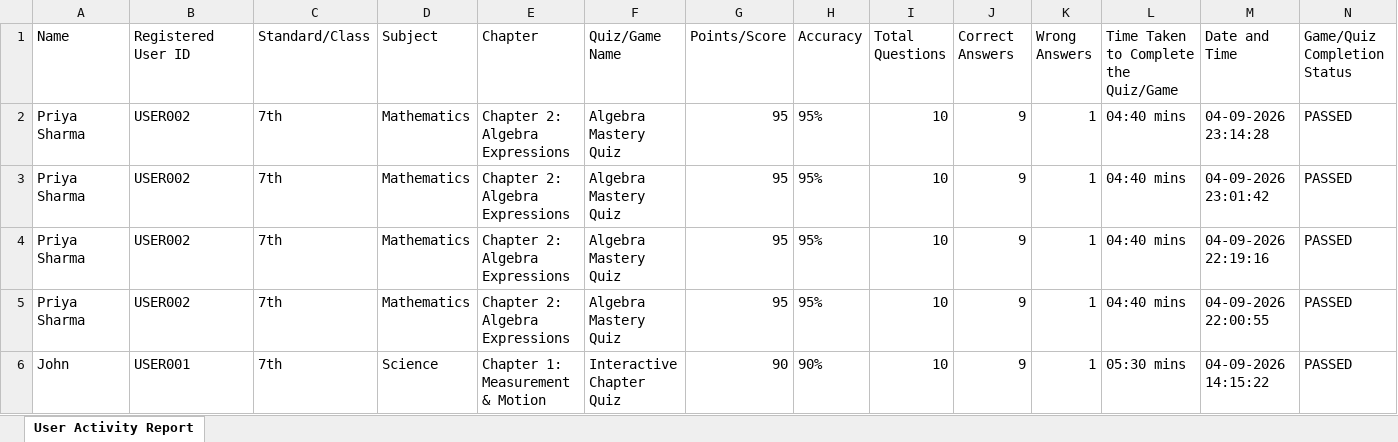
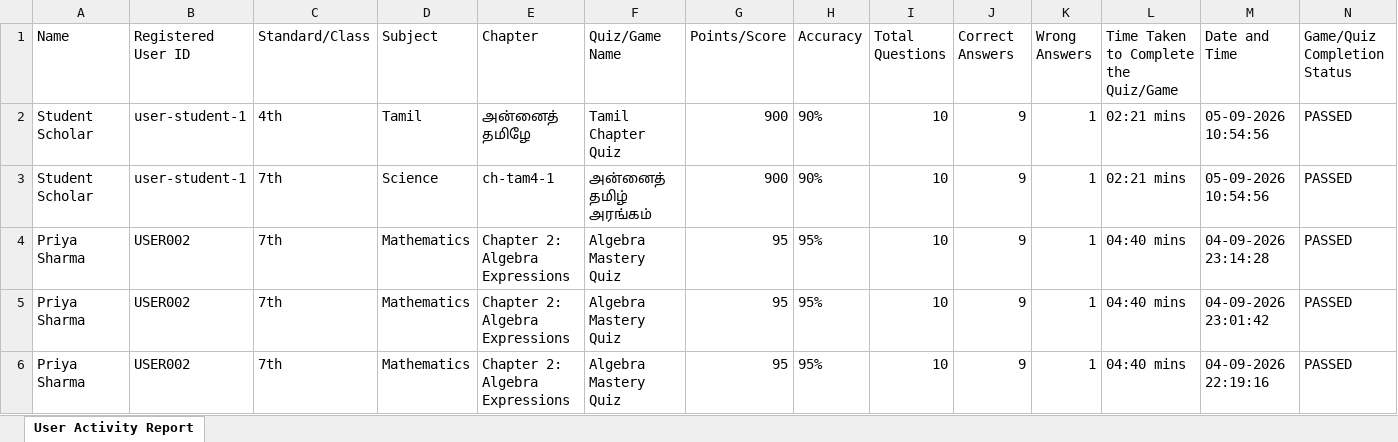
Before and after one commit to santhoshkumars19/Chemescape, an Excel workbook: backend/reports/EduNova_User_Activity_Report.xlsx, sheet User Activity Report, drawn as a sheet; only a part is shown; the shorter side is filled out with more unchanged rows; values as stored, in another font and other column widths than the file's, no borders; the diff names each change by its address in the sheet, - before the commit and + after, or states it on an @@ line.

Commit message:
feat(reports): sync latest user activity history records and generated Excel report

```diff
--- a/backend/reports/EduNova_User_Activity_Report.xlsx (sheet User Activity Report)
+++ b/backend/reports/EduNova_User_Activity_Report.xlsx (sheet User Activity Report)
+row 2: Student Scholar | user-student-1 | 4th | Tamil | அன்னைத் தமிழே | Tamil Chapter Quiz | 900 | 90% | 10 | 9 | 1 | 02:21 mins | 05-09-2026 10:54:56 | PASSED
+row 3: Student Scholar | user-student-1 | 7th | Science | ch-tam4-1 | அன்னைத் தமிழ் அரங்கம் | 900 | 90% | 10 | 9 | 1 | 02:21 mins | 05-09-2026 10:54:56 | PASSED
```
Also changed, not shown: 1 other file.
